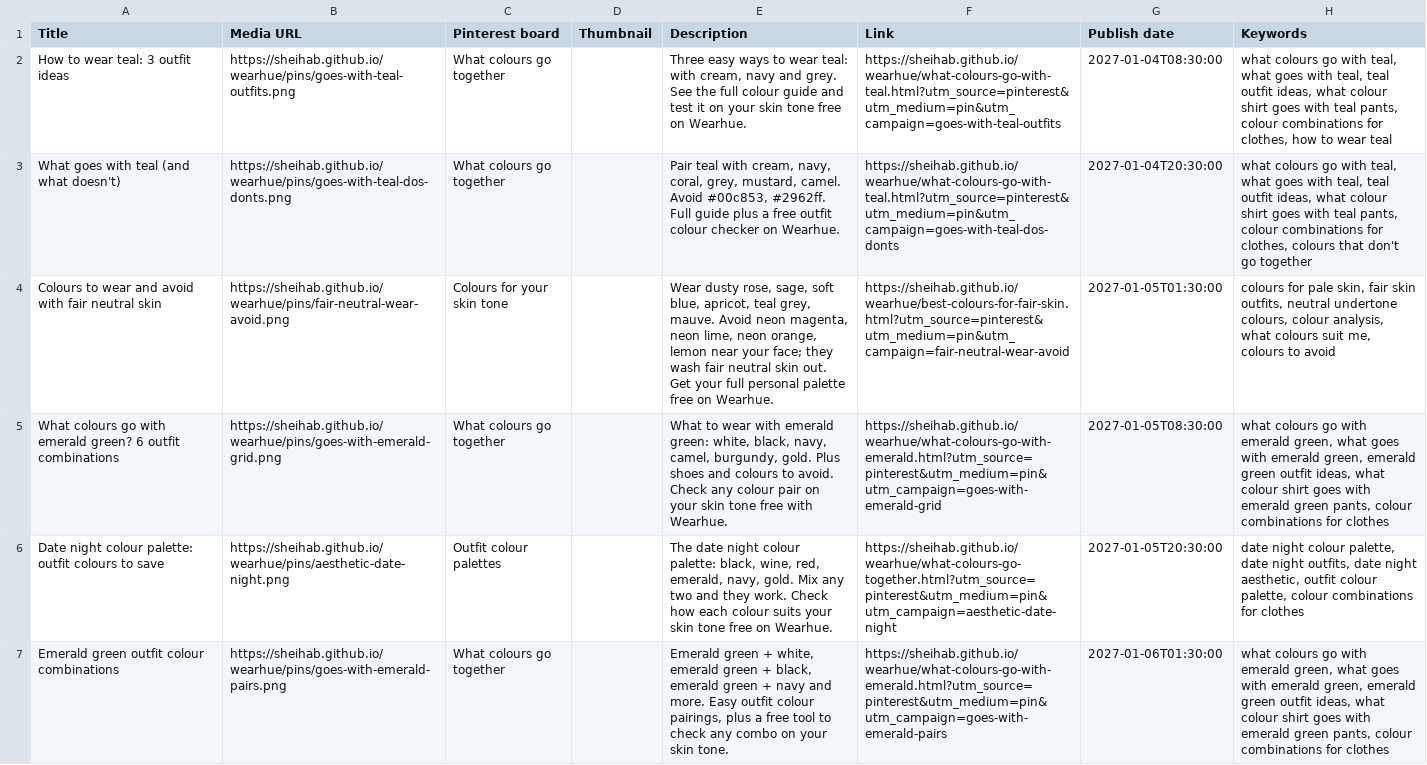
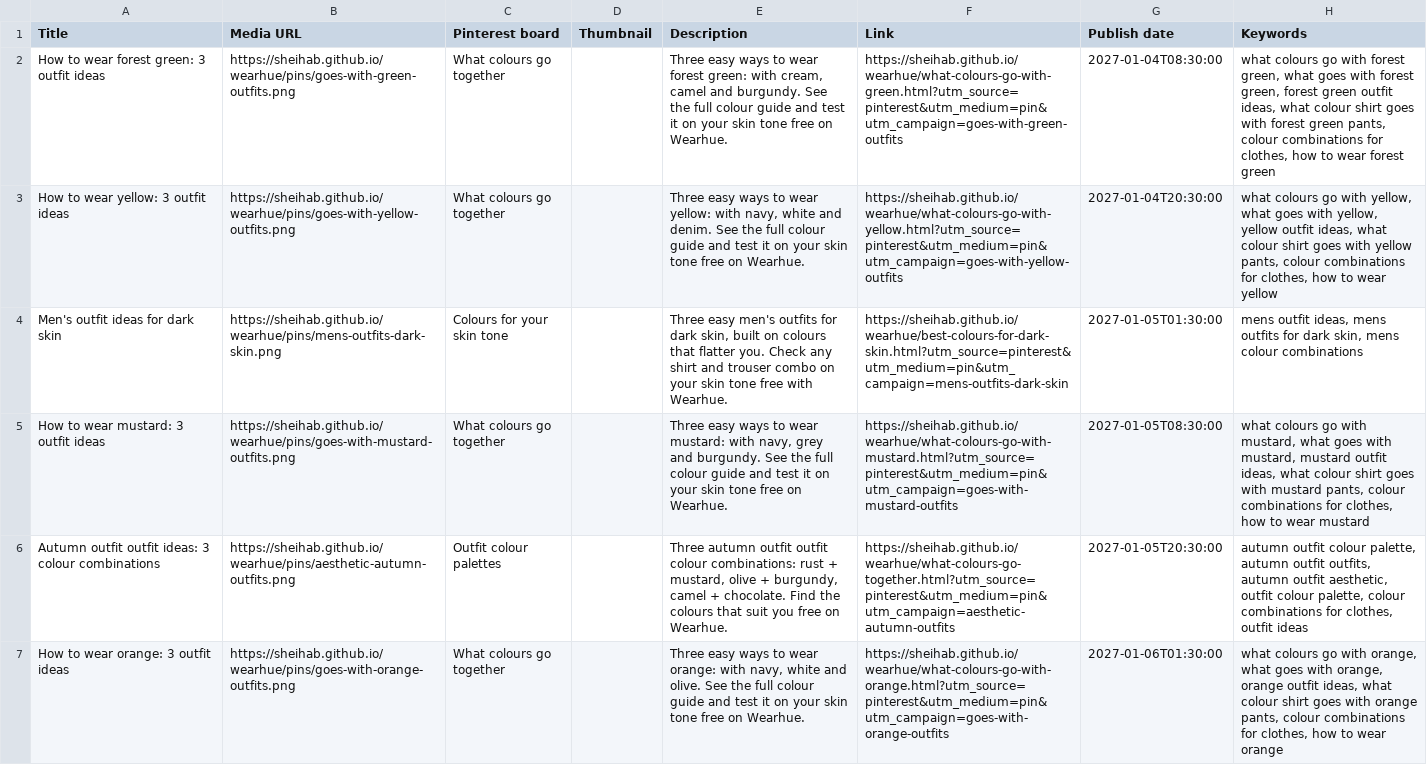
Before and after one commit to sheihab/wearhue, a CSV file: pinterest-csv/batch-13.csv, drawn as a sheet; only a part is shown; the diff covers the shown part only; the diff names each change by its address in the sheet, - before the commit and + after, or states it on an @@ line.

```diff
--- a/pinterest-csv/batch-13.csv
+++ b/pinterest-csv/batch-13.csv
-A2 (Title): How to wear teal: 3 outfit ideas
+A2 (Title): How to wear forest green: 3 outfit ideas
-B2 (Media URL): https://sheihab.github.io/wearhue/pins/goes-with-teal-outfits.png
+B2 (Media URL): https://sheihab.github.io/wearhue/pins/goes-with-green-outfits.png
-E2 (Description): …to wear teal: with cream, navy and grey. See the…
+E2 (Description): …to wear forest green: with cream, camel and burgundy. See the…
-F2 (Link): https://sheihab.github.io/wearhue/what-colours-go-with-teal.html?utm_source=pinterest&utm_medium=pin&utm_campaign=goes-with-teal-outfits
+F2 (Link): https://sheihab.github.io/wearhue/what-colours-go-with-green.html?utm_source=pinterest&utm_medium=pin&utm_campaign=goes-with-green-outfits
-H2 (Keywords): …go with teal, what goes with teal, teal outfit ideas, what colour shirt goes with teal pants, colour combinations for clothes, how to wear teal
+H2 (Keywords): …go with forest green, what goes with forest green, forest green outfit ideas, what colour shirt goes with forest green pants, colour combinations for clothes, how to wear forest green
-A3 (Title): What goes with teal (and what doesn't)
+A3 (Title): How to wear yellow: 3 outfit ideas
-B3 (Media URL): https://sheihab.github.io/wearhue/pins/goes-with-teal-dos-donts.png
+B3 (Media URL): https://sheihab.github.io/wearhue/pins/goes-with-yellow-outfits.png
-E3 (Description): Pair teal with cream, navy, coral, grey, mustard, camel. Avoid #00c853, #2962ff. Full guide plus a free outfit colour checker on Wearhue.
+E3 (Description): Three easy ways to wear yellow: with navy, white and denim. See the full colour guide and test it on your skin tone free on Wearhue.
-F3 (Link): https://sheihab.github.io/wearhue/what-colours-go-with-teal.html?utm_source=pinterest&utm_medium=pin&utm_campaign=goes-with-teal-dos-donts
+F3 (Link): https://sheihab.github.io/wearhue/what-colours-go-with-yellow.html?utm_source=pinterest&utm_medium=pin&utm_campaign=goes-with-yellow-outfits
-H3 (Keywords): …go with teal, what goes with teal, teal outfit ideas, what colour shirt goes with teal pants, colour combinations for clothes, colours that don't go together
+H3 (Keywords): …go with yellow, what goes with yellow, yellow outfit ideas, what colour shirt goes with yellow pants, colour combinations for clothes, how to wear yellow
-A4 (Title): Colours to wear and avoid with fair neutral skin
+A4 (Title): Men's outfit ideas for dark skin
-B4 (Media URL): https://sheihab.github.io/wearhue/pins/fair-neutral-wear-avoid.png
+B4 (Media URL): https://sheihab.github.io/wearhue/pins/mens-outfits-dark-skin.png
-E4 (Description): Wear dusty rose, sage, soft blue, apricot, teal grey, mauve. Avoid neon magenta, neon lime, neon orange, lemon near your face; they wash fair neutral skin out. Get your full personal palette free on Wearhue.
+E4 (Description): Three easy men's outfits for dark skin, built on colours that flatter you. Check any shirt and trouser combo on your skin tone free with Wearhue.
-F4 (Link): https://sheihab.github.io/wearhue/best-colours-for-fair-skin.html?utm_source=pinterest&utm_medium=pin&utm_campaign=fair-neutral-wear-avoid
+F4 (Link): https://sheihab.github.io/wearhue/best-colours-for-dark-skin.html?utm_source=pinterest&utm_medium=pin&utm_campaign=mens-outfits-dark-skin
-H4 (Keywords): colours for pale skin, fair skin outfits, neutral undertone colours, colour analysis, what colours suit me, colours to avoid
+H4 (Keywords): mens outfit ideas, mens outfits for dark skin, mens colour combinations
-A5 (Title): What colours go with emerald green? 6 outfit combinations
+A5 (Title): How to wear mustard: 3 outfit ideas
-B5 (Media URL): https://sheihab.github.io/wearhue/pins/goes-with-emerald-grid.png
+B5 (Media URL): https://sheihab.github.io/wearhue/pins/goes-with-mustard-outfits.png
-E5 (Description): What to wear with emerald green: white, black, navy, camel, burgundy, gold. Plus shoes and colours to avoid. Check any colour pair on your skin tone free with Wearhue.
+E5 (Description): Three easy ways to wear mustard: with navy, grey and burgundy. See the full colour guide and test it on your skin tone free on Wearhue.
-F5 (Link): https://sheihab.github.io/wearhue/what-colours-go-with-emerald.html?utm_source=pinterest&utm_medium=pin&utm_campaign=goes-with-emerald-grid
+F5 (Link): https://sheihab.github.io/wearhue/what-colours-go-with-mustard.html?utm_source=pinterest&utm_medium=pin&utm_campaign=goes-with-mustard-outfits
-H5 (Keywords): …go with emerald green, what goes with emerald green, emerald green outfit ideas, what colour shirt goes with emerald green pants, colour combinations for clothes
+H5 (Keywords): …go with mustard, what goes with mustard, mustard outfit ideas, what colour shirt goes with mustard pants, colour combinations for clothes, how to wear mustard
-A6 (Title): Date night colour palette: outfit colours to save
+A6 (Title): Autumn outfit outfit ideas: 3 colour combinations
-B6 (Media URL): https://sheihab.github.io/wearhue/pins/aesthetic-date-night.png
+B6 (Media URL): https://sheihab.github.io/wearhue/pins/aesthetic-autumn-outfits.png
-E6 (Description): The date night colour palette: black, wine, red, emerald, navy, gold. Mix any two and they work. Check how each colour suits your skin tone free on…
+E6 (Description): Three autumn outfit outfit colour combinations: rust + mustard, olive + burgundy, camel + chocolate. Find the colours that suit you free on…
-F6 (Link): https://sheihab.github.io/wearhue/what-colours-go-together.html?utm_source=pinterest&utm_medium=pin&utm_campaign=aesthetic-date-night
+F6 (Link): https://sheihab.github.io/wearhue/what-colours-go-together.html?utm_source=pinterest&utm_medium=pin&utm_campaign=aesthetic-autumn-outfits
-H6 (Keywords): date night colour palette, date night outfits, date night aesthetic, outfit colour palette, colour combinations for clothes
+H6 (Keywords): autumn outfit colour palette, autumn outfit outfits, autumn outfit aesthetic, outfit colour palette, colour combinations for clothes, outfit ideas
-A7 (Title): Emerald green outfit colour combinations
+A7 (Title): How to wear orange: 3 outfit ideas
-B7 (Media URL): https://sheihab.github.io/wearhue/pins/goes-with-emerald-pairs.png
+B7 (Media URL): https://sheihab.github.io/wearhue/pins/goes-with-orange-outfits.png
-E7 (Description): Emerald green + white, emerald green + black, emerald green + navy and more. Easy outfit colour pairings, plus a free tool to check any combo on your skin tone.
+E7 (Description): Three easy ways to wear orange: with navy, white and olive. See the full colour guide and test it on your skin tone free on Wearhue.
-F7 (Link): https://sheihab.github.io/wearhue/what-colours-go-with-emerald.html?utm_source=pinterest&utm_medium=pin&utm_campaign=goes-with-emerald-pairs
+F7 (Link): https://sheihab.github.io/wearhue/what-colours-go-with-orange.html?utm_source=pinterest&utm_medium=pin&utm_campaign=goes-with-orange-outfits
-H7 (Keywords): …go with emerald green, what goes with emerald green, emerald green outfit ideas, what colour shirt goes with emerald green pants, colour combinations for clothes
+H7 (Keywords): …go with orange, what goes with orange, orange outfit ideas, what colour shirt goes with orange pants, colour combinations for clothes, how to wear orange
```
Also changed, not shown: 20 edited cells elsewhere in this file, pinterest-csv/batch-08.csv, pinterest-csv/batch-09.csv, 20 other files.
